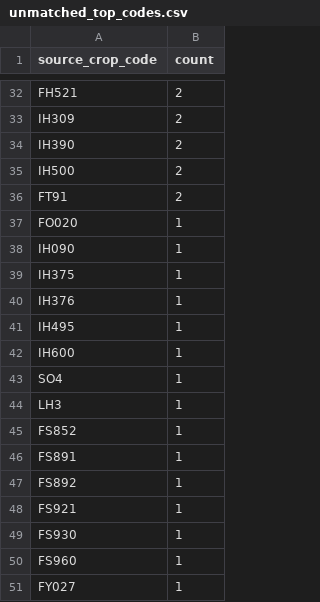
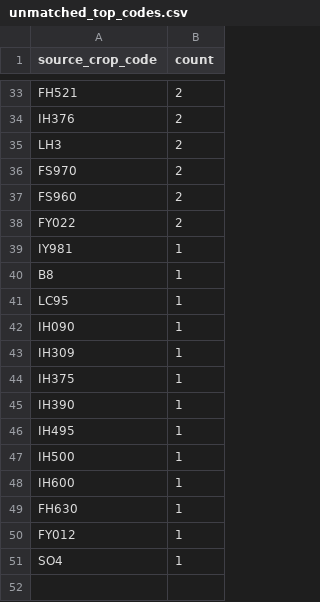
Before and after one commit to junborisproject0207-collab/vege-price-backend, a CSV file: output/unmatched_top_codes.csv, drawn as a sheet; only a part is shown, gaps mark what is left out; removed rows and columns are numbered as before the commit, all else as after; the diff covers the shown part only; the diff names each change by its address in the sheet, - before the commit and + after, or states it on an @@ line.

```diff
--- a/output/unmatched_top_codes.csv
+++ b/output/unmatched_top_codes.csv
-A34 (source_crop_code): IH309
+A34 (source_crop_code): IH376
-A35 (source_crop_code): IH390
+A35 (source_crop_code): LH3
-A36 (source_crop_code): IH500
+A36 (source_crop_code): FS970
-A37 (source_crop_code): FT91
+A37 (source_crop_code): FS960
-row 37: FO020 | 1
+row 38: FY022 | 2
+row 39: IY981 | 1
+row 40: B8 | 1
+row 41: LC95 | 1
+row 43: IH309 | 1
-A45 (source_crop_code): IH376
+A45 (source_crop_code): IH390
+row 47: IH500 | 1
+row 49: FH630 | 1
+row 50: FY012 | 1
-row 44: LH3 | 1
-row 45: FS852 | 1
-row 46: FS891 | 1
-row 47: FS892 | 1
-row 48: FS921 | 1
-row 49: FS930 | 1
-row 50: FS960 | 1
-row 51: FY027 | 1
```
Also changed, not shown: 9 added rows, 8 removed rows and 4 edited cells elsewhere in this file, output/unmatched_price_items.csv, output/unmatched_top_names.csv, 9 other files.
